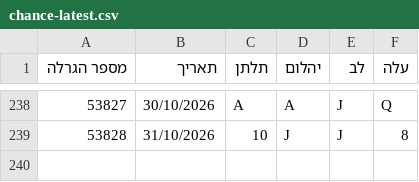
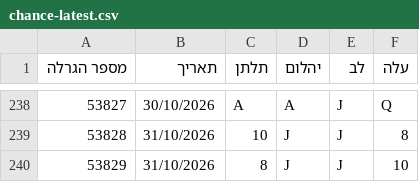
Before and after one commit to kolbomusic/kolbo-android-app, a CSV file: chance-data/chance-latest.csv, drawn as a sheet; only a part is shown, gaps mark what is left out; the diff names each change by its address in the sheet, - before the commit and + after, or states it on an @@ line.

```diff
--- a/chance-data/chance-latest.csv
+++ b/chance-data/chance-latest.csv
+row 240: 53829 | 31/10/2026 | 8 | J | J | 10
```
Also changed, not shown: 3 other files.
